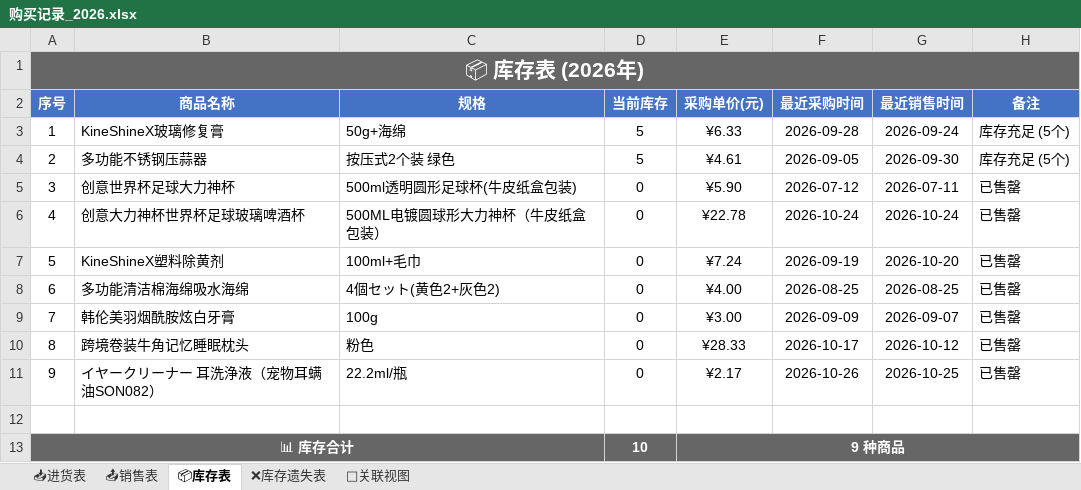
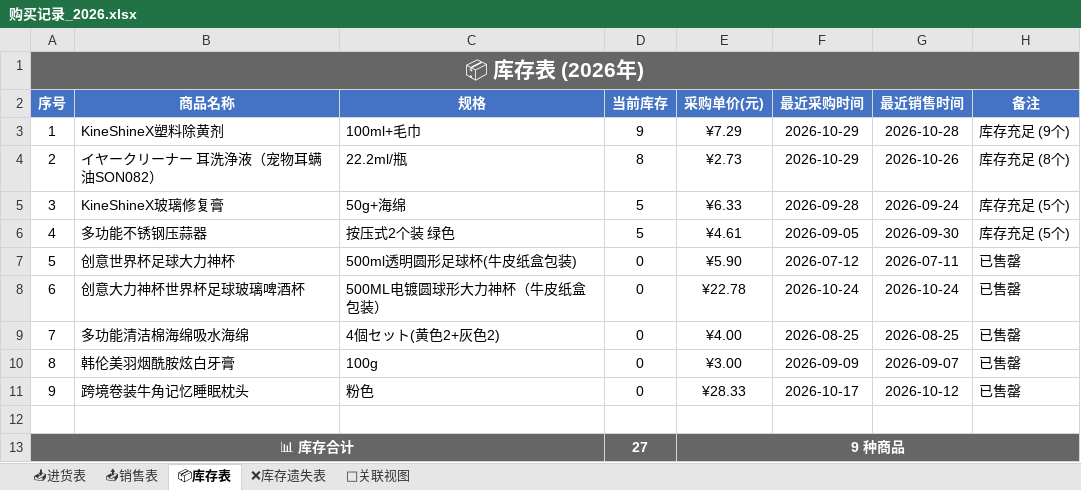
Before and after one commit to xiaoba1/amazon_record, an Excel workbook: 购买记录/归档表格/购买记录_2026.xlsx, sheet 📦库存表, drawn as a sheet; values as stored, in another font and other column widths than the file's, no borders; removed rows and columns are numbered as before the commit, all else as after; the diff names each change by its address in the sheet, - before the commit and + after, or states it on an @@ line.

```diff
--- a/购买记录/归档表格/购买记录_2026.xlsx (sheet 📦库存表)
+++ b/购买记录/归档表格/购买记录_2026.xlsx (sheet 📦库存表)
+row 3: 1 | KineShineX塑料除黄剂 | 100ml+毛巾 | 9 | ¥7.29 | 2026-10-29 | 2026-10-28 | 库存充足 (9个)
+row 4: 2 | イヤークリーナー 耳洗浄液（宠物耳螨油SON082） | 22.2ml/瓶 | 8 | ¥2.73 | 2026-10-29 | 2026-10-26 | 库存充足 (8个)
@@ column A (序号) renumbered between rows 5 and 11 @@
-row 7: 5 | KineShineX塑料除黄剂 | 100ml+毛巾 | 0 | ¥7.24 | 2026-09-19 | 2026-10-20 | 已售罄
-row 11: 9 | イヤークリーナー 耳洗浄液（宠物耳螨油SON082） | 22.2ml/瓶 | 0 | ¥2.17 | 2026-10-26 | 2026-10-25 | 已售罄
-D13 (当前库存): 10
+D13 (当前库存): 27
```
Also changed, not shown: sheet 📥进货表, sheet 🔗关联视图, 1 other file.
